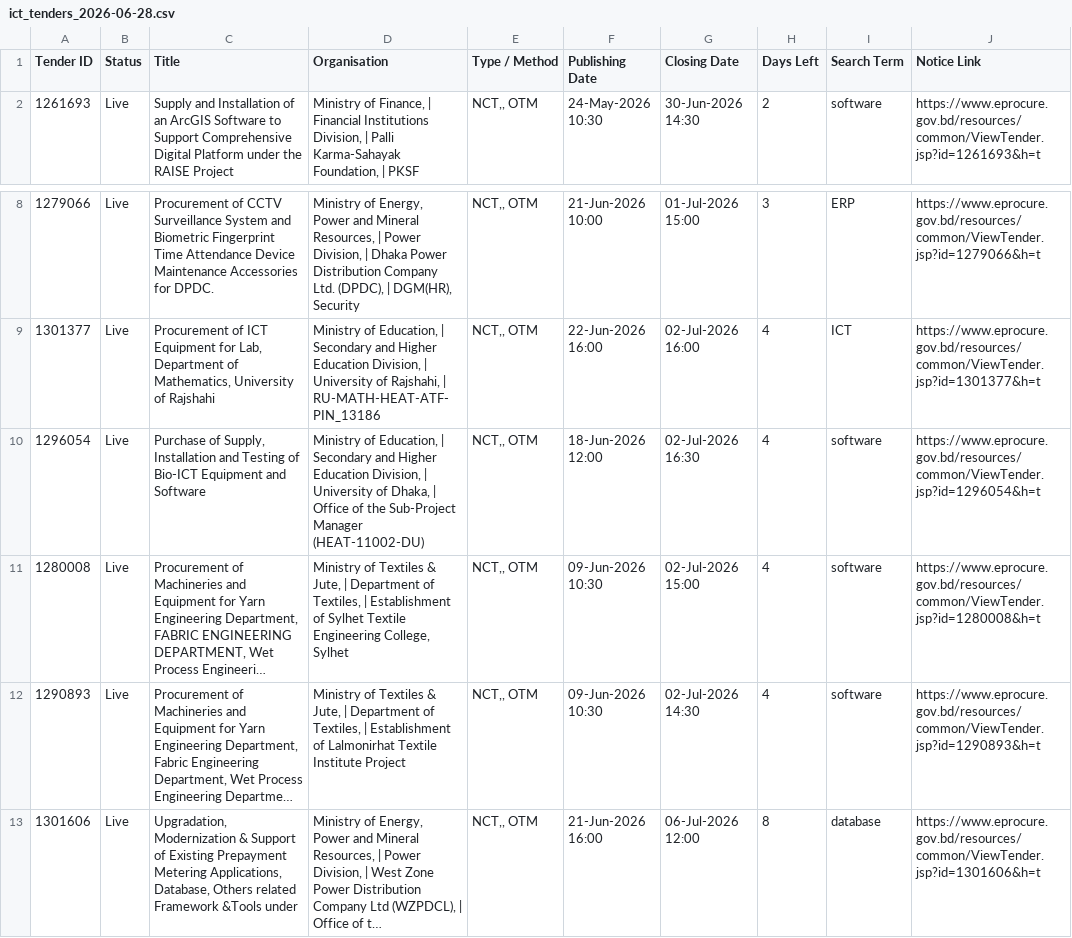
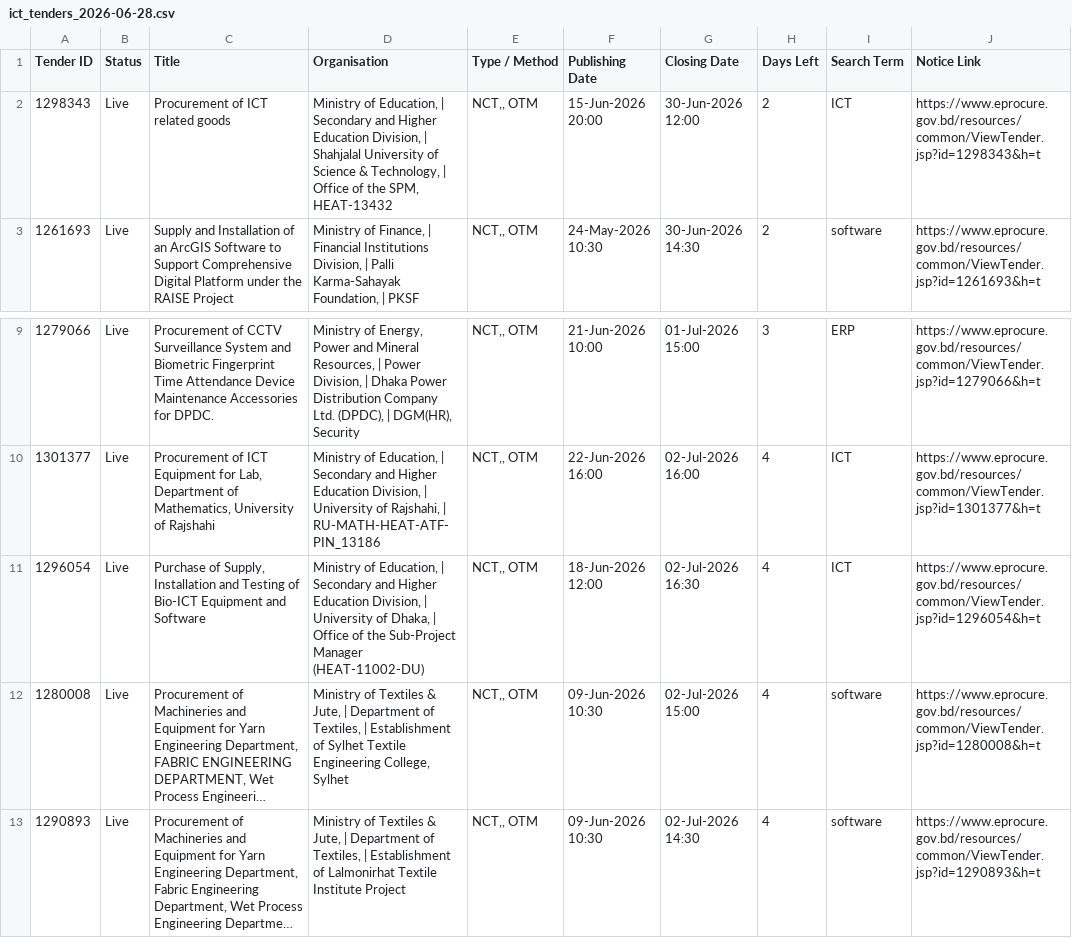
Before and after one commit to firozeahmedshovon-wq/ict-tender-scraper, a CSV file: ict_tenders_2026-06-28.csv, drawn as a sheet; only a part is shown, gaps mark what is left out; the shorter side is filled out with more unchanged rows; long unchanged cells end in …; addresses are those after the commit; the diff names each change by its address in the sheet, - before the commit and + after, or states it on an @@ line.

Commit message:
chore: update sent log 2026-06-28

```diff
--- a/ict_tenders_2026-06-28.csv
+++ b/ict_tenders_2026-06-28.csv
+row 2: 1298343 | Live | Procurement of ICT related goods | Ministry of Education, | Secondary and Higher Education Division, | Shahjalal University of Science & Technology, | Office of the SPM, HEAT-13432 | NCT,, OTM | 15-Jun-2026 20:00 | 30-Jun-2026 12:00 | 2 | ICT | https://www.eprocure.gov.bd/resources/common/ViewTender.jsp?id=1298343&h=t
-I11 (Search Term): software
+I11 (Search Term): ICT
```
